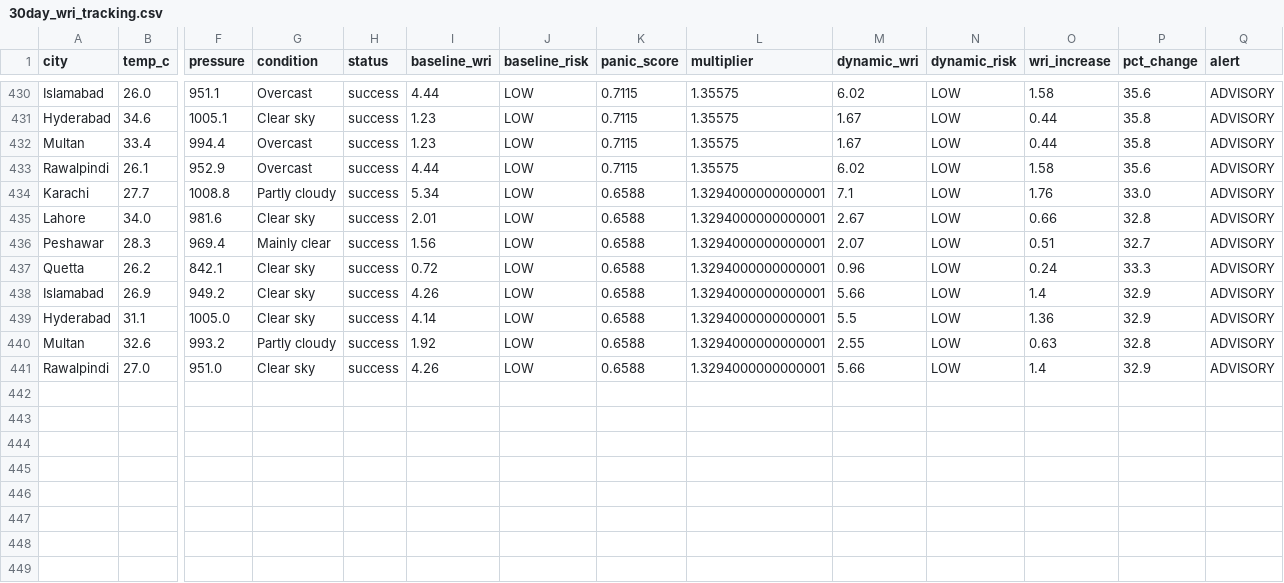
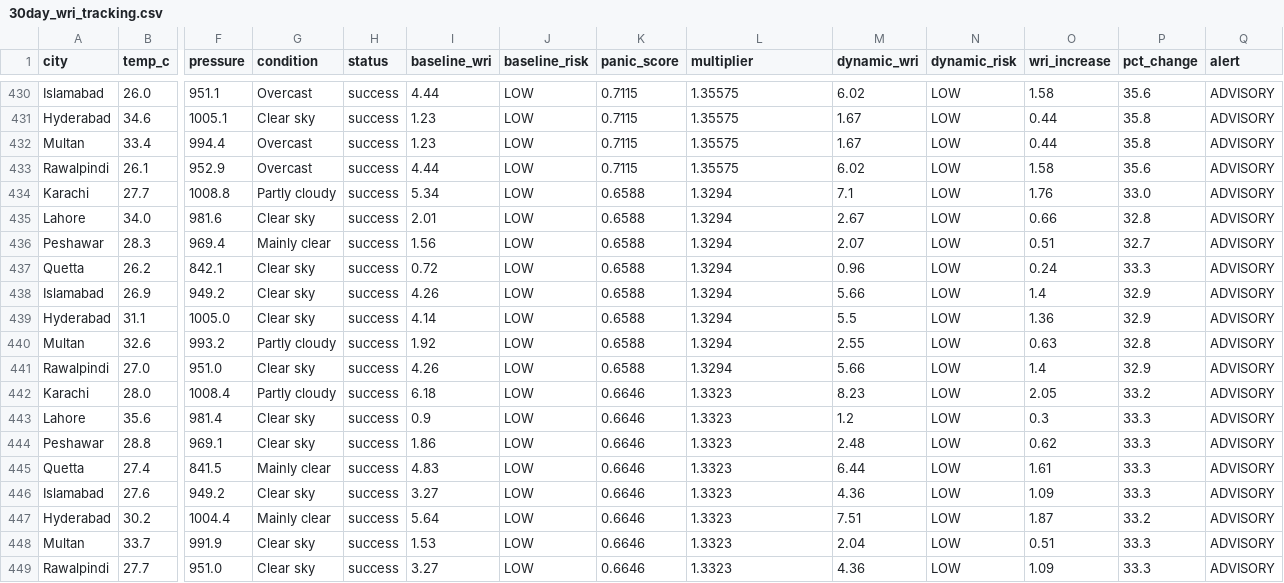
Before and after one commit to baighafsa/pakistan-disaster-forecasting, a CSV file: data/30day_wri_tracking.csv, drawn as a sheet; only a part is shown, gaps mark what is left out; rows hold the shown columns only; the diff names each change by its address in the sheet, - before the commit and + after, or states it on an @@ line.

```diff
--- a/data/30day_wri_tracking.csv
+++ b/data/30day_wri_tracking.csv
-L434:L441 (multiplier): 1.3294000000000001
+L434:L441 (multiplier): 1.3294
+row 442: Karachi | 28.0 | 1008.4 | Partly cloudy | success | 6.18 | LOW | 0.6646 | 1.3323 | 8.23 | LOW | 2.05 | 33.2 | ADVISORY
+row 443: Lahore | 35.6 | 981.4 | Clear sky | success | 0.9 | LOW | 0.6646 | 1.3323 | 1.2 | LOW | 0.3 | 33.3 | ADVISORY
+row 444: Peshawar | 28.8 | 969.1 | Clear sky | success | 1.86 | LOW | 0.6646 | 1.3323 | 2.48 | LOW | 0.62 | 33.3 | ADVISORY
+row 445: Quetta | 27.4 | 841.5 | Mainly clear | success | 4.83 | LOW | 0.6646 | 1.3323 | 6.44 | LOW | 1.61 | 33.3 | ADVISORY
+row 446: Islamabad | 27.6 | 949.2 | Clear sky | success | 3.27 | LOW | 0.6646 | 1.3323 | 4.36 | LOW | 1.09 | 33.3 | ADVISORY
+row 447: Hyderabad | 30.2 | 1004.4 | Mainly clear | success | 5.64 | LOW | 0.6646 | 1.3323 | 7.51 | LOW | 1.87 | 33.2 | ADVISORY
+row 448: Multan | 33.7 | 991.9 | Clear sky | success | 1.53 | LOW | 0.6646 | 1.3323 | 2.04 | LOW | 0.51 | 33.3 | ADVISORY
+row 449: Rawalpindi | 27.7 | 951.0 | Clear sky | success | 3.27 | LOW | 0.6646 | 1.3323 | 4.36 | LOW | 1.09 | 33.3 | ADVISORY
```
Also changed, not shown: data/daily_alerts.csv, 1 other file.
